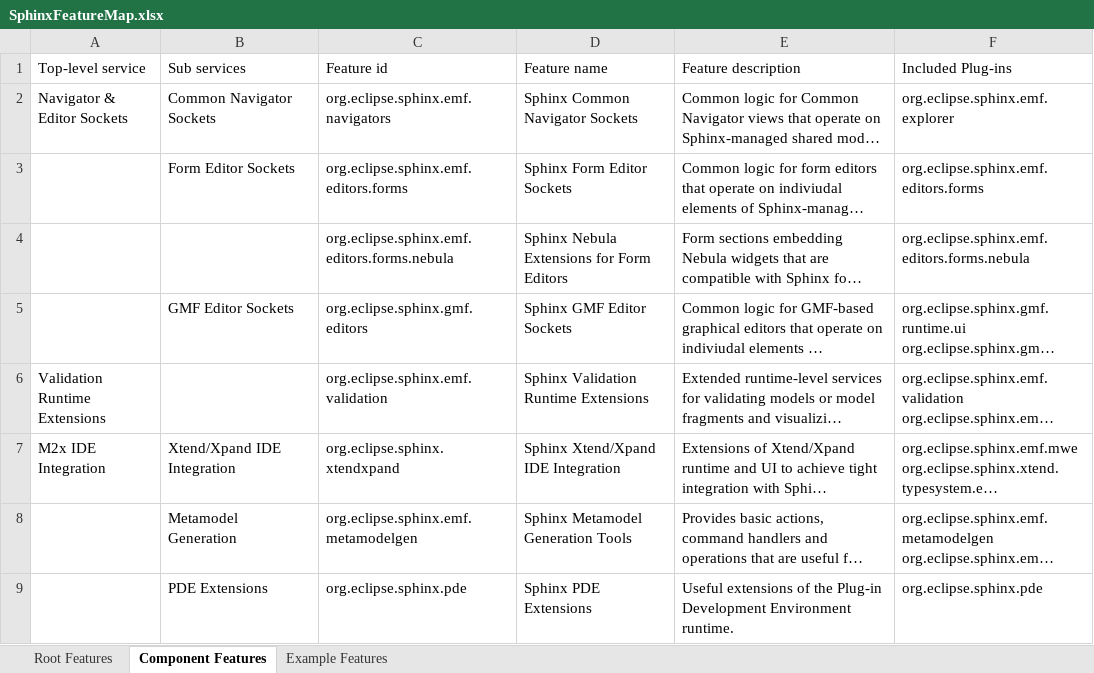
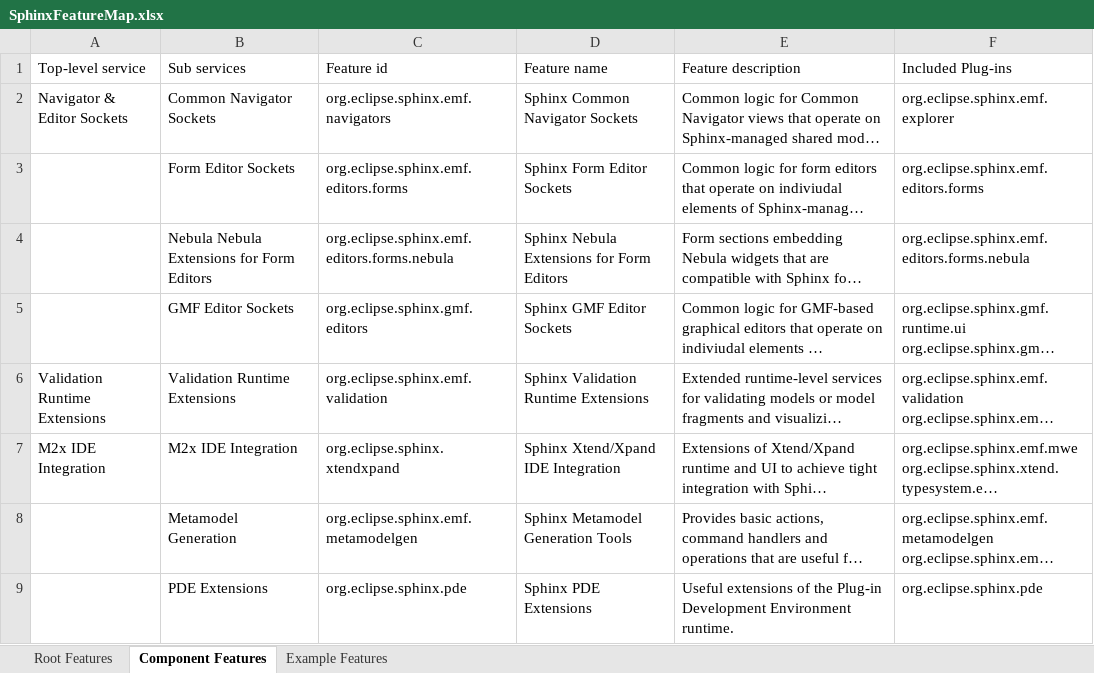
Before and after one commit to IncQueryLabs/org.eclipse.sphinx, an Excel workbook: docs/org.eclipse.sphinx.doc.design/excel/SphinxFeatureMap.xlsx, sheet Component Features, drawn as a sheet; only a part is shown; long unchanged cells end in …; values as stored, in another font and other column widths than the file's, no borders; table styles not drawn; the diff names each change by its address in the sheet, - before the commit and + after, or states it on an @@ line.

Commit message:
Added missing feature names to Sphinx feature map

```diff
--- a/docs/org.eclipse.sphinx.doc.design/excel/SphinxFeatureMap.xlsx (sheet Component Features)
+++ b/docs/org.eclipse.sphinx.doc.design/excel/SphinxFeatureMap.xlsx (sheet Component Features)
-B4 (Sub services): (empty)
+B4 (Sub services): Nebula Nebula Extensions for Form Editors
-B6 (Sub services): (empty)
+B6 (Sub services): Validation Runtime Extensions
-B7 (Sub services): Xtend/Xpand IDE Integration
+B7 (Sub services): M2x IDE Integration
```
Also changed, not shown: 1 other file.
